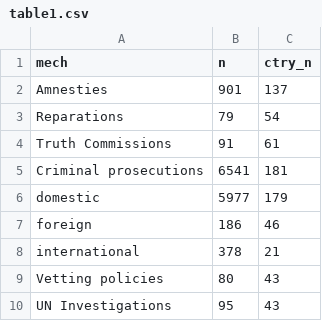
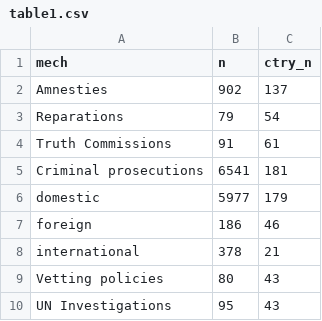
Before and after one commit to tjetdata/tjet-db, a CSV file: descriptives/table1.csv, drawn as a sheet.

```diff
--- a/descriptives/table1.csv
+++ b/descriptives/table1.csv
@@ -1,3 +1,3 @@
 mech,n,ctry_n
-Amnesties,901,137
+Amnesties,902,137
 Reparations,79,54
```
Also changed, not shown: data/tjet_codebook.csv, tjet_datasets/tjet_amnesties.csv, 16 other files.
